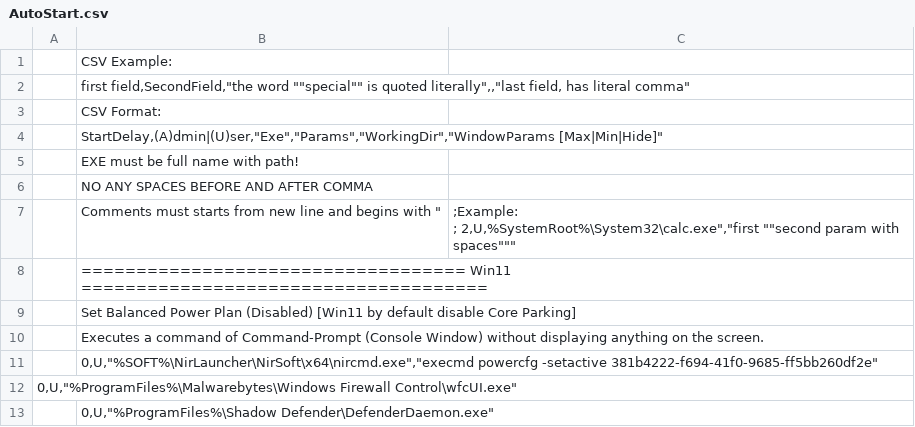
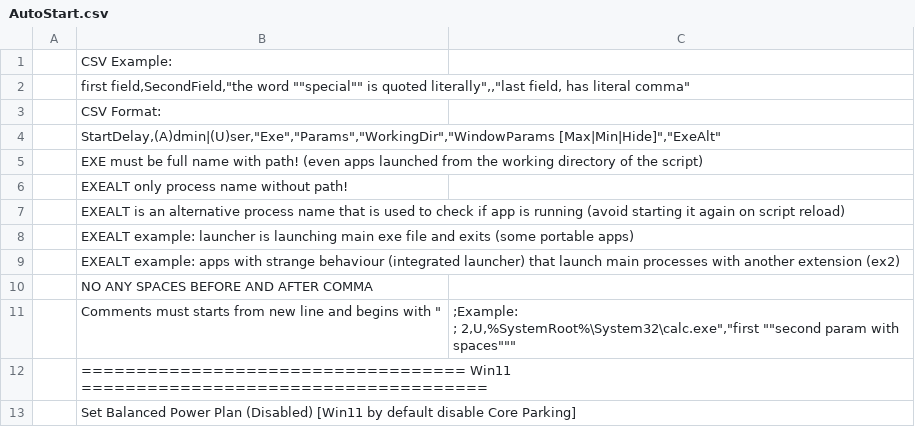
Before and after one commit to kyklish/AutoHotkeyScripts, a CSV file: AutoStart.csv, drawn as a sheet; only a part is shown; the shorter side is filled out with more unchanged rows.

Commit message:
AutoStart.ahk, AutoStart.csv - add process's alternative name

```diff
--- a/AutoStart.csv
+++ b/AutoStart.csv
@@ -3,4 +3,8 @@
 ;CSV Format:
-;StartDelay,(A)dmin|(U)ser,"Exe","Params","WorkingDir","WindowParams [Max|Min|Hide]"
-;EXE must be full name with path!
+;StartDelay,(A)dmin|(U)ser,"Exe","Params","WorkingDir","WindowParams [Max|Min|Hide]","ExeAlt"
+;EXE must be full name with path! (even apps launched from the working directory of the script)
+;EXEALT only process name without path!
+;EXEALT is an alternative process name that is used to check if app is running (avoid starting it again on script reload)
+;EXEALT example: launcher is launching main exe file and exits (some portable apps)
+;EXEALT example: apps with strange behaviour (integrated launcher) that launch main processes with another extension (ex2)
 ;NO ANY SPACES BEFORE AND AFTER COMMA
```
Also changed, not shown: 1 other file.
